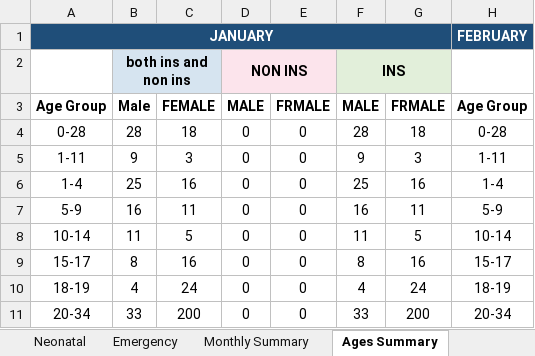
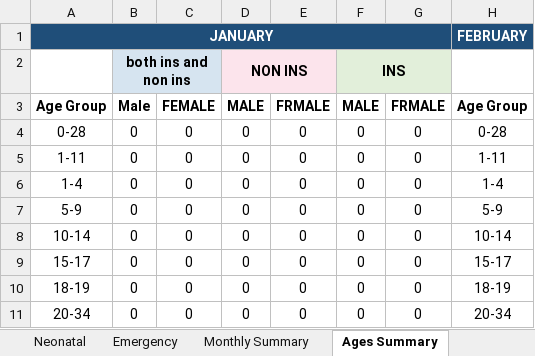
Before and after one commit to kelibst/bedutilization, an Excel workbook: Bed_Utilization_2026.xlsm, sheet Ages Summary, drawn as a sheet; only a part is shown; values as stored, in another font and other column widths than the file's, no borders; the diff covers the shown part only; the diff names each change by its address in the sheet, - before the commit and + after, or states it on an @@ line.

```diff
--- a/Bed_Utilization_2026.xlsm (sheet Ages Summary)
+++ b/Bed_Utilization_2026.xlsm (sheet Ages Summary)
-B4: 28
+B4: 0
-C4: 18
+C4: 0
-F4: 28
+F4: 0
-G4: 18
+G4: 0
-B5: 9
+B5: 0
-C5: 3
+C5: 0
-F5: 9
+F5: 0
-G5: 3
+G5: 0
-B6: 25
+B6: 0
-C6: 16
+C6: 0
-F6: 25
+F6: 0
-G6: 16
+G6: 0
-B7: 16
+B7: 0
-C7: 11
+C7: 0
-F7: 16
+F7: 0
-G7: 11
+G7: 0
-B8: 11
+B8: 0
-C8: 5
+C8: 0
-F8: 11
+F8: 0
-G8: 5
+G8: 0
-B9: 8
+B9: 0
-C9: 16
+C9: 0
-F9: 8
+F9: 0
-G9: 16
+G9: 0
-B10: 4
+B10: 0
-C10: 24
+C10: 0
-F10: 4
+F10: 0
-G10: 24
+G10: 0
-B11: 33
+B11: 0
-C11: 200
+C11: 0
-F11: 33
+F11: 0
-G11: 200
+G11: 0
```
Also changed, not shown: 20 edited cells elsewhere in this sheet, sheet Emergency, sheet Monthly Summary, sheet Block G, sheet Block H, sheet Female Medical, sheet Male Medical, 6 more sheets, other sheet tabs, charts or pictures.
